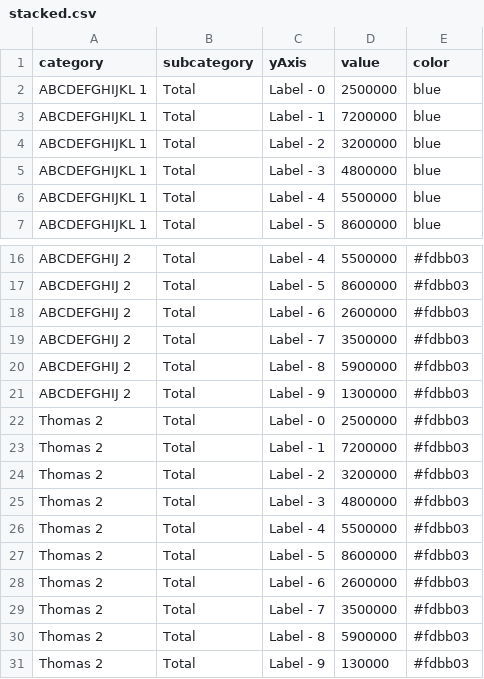
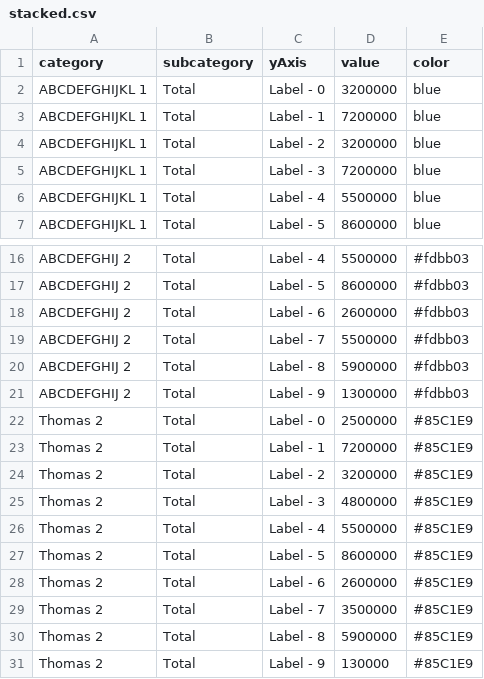
Before and after one commit to newtonlabs/d3-charts, a CSV file: app/specs/data/stacked.csv, drawn as a sheet; only a part is shown, gaps mark what is left out.

Commit message:
group stacks on bars

```diff
--- a/app/specs/data/stacked.csv
+++ b/app/specs/data/stacked.csv
@@ -1,6 +1,6 @@
 category,subcategory,yAxis,value,color
-ABCDEFGHIJKL 1,Total,Label - 0,2500000,blue
+ABCDEFGHIJKL 1,Total,Label - 0,3200000,blue
 ABCDEFGHIJKL 1,Total,Label - 1,7200000,blue
 ABCDEFGHIJKL 1,Total,Label - 2,3200000,blue
-ABCDEFGHIJKL 1,Total,Label - 3,4800000,blue
+ABCDEFGHIJKL 1,Total,Label - 3,7200000,blue
 ABCDEFGHIJKL 1,Total,Label - 4,5500000,blue
@@ -18,14 +18,14 @@ ABCDEFGHIJ 2,Total,Label - 5,8600000,#fdbb03
 ABCDEFGHIJ 2,Total,Label - 6,2600000,#fdbb03
-ABCDEFGHIJ 2,Total,Label - 7,3500000,#fdbb03
+ABCDEFGHIJ 2,Total,Label - 7,5500000,#fdbb03
 ABCDEFGHIJ 2,Total,Label - 8,5900000,#fdbb03
 ABCDEFGHIJ 2,Total,Label - 9,1300000,#fdbb03
-Thomas 2,Total,Label - 0,2500000,#fdbb03
-Thomas 2,Total,Label - 1,7200000,#fdbb03
-Thomas 2,Total,Label - 2,3200000,#fdbb03
-Thomas 2,Total,Label - 3,4800000,#fdbb03
-Thomas 2,Total,Label - 4,5500000,#fdbb03
-Thomas 2,Total,Label - 5,8600000,#fdbb03
-Thomas 2,Total,Label - 6,2600000,#fdbb03
-Thomas 2,Total,Label - 7,3500000,#fdbb03
-Thomas 2,Total,Label - 8,5900000,#fdbb03
-Thomas 2,Total,Label - 9,130000,#fdbb03
+Thomas 2,Total,Label - 0,2500000,#85C1E9
+Thomas 2,Total,Label - 1,7200000,#85C1E9
+Thomas 2,Total,Label - 2,3200000,#85C1E9
+Thomas 2,Total,Label - 3,4800000,#85C1E9
+Thomas 2,Total,Label - 4,5500000,#85C1E9
+Thomas 2,Total,Label - 5,8600000,#85C1E9
+Thomas 2,Total,Label - 6,2600000,#85C1E9
+Thomas 2,Total,Label - 7,3500000,#85C1E9
+Thomas 2,Total,Label - 8,5900000,#85C1E9
+Thomas 2,Total,Label - 9,130000,#85C1E9
```
Also changed, not shown: 4 other files.
